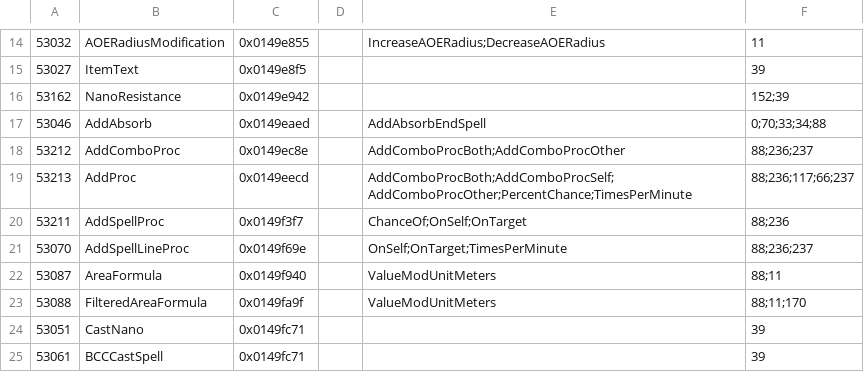
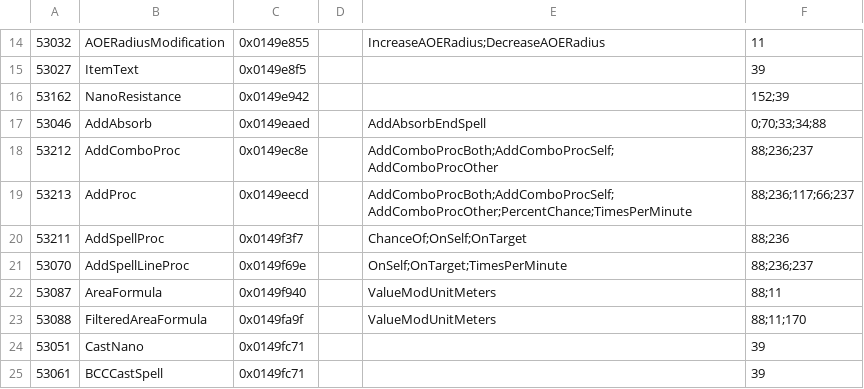
Before and after one commit to MelvinGr/ProjectFaolan, a TSV file: docs/re/gameaction-tooltip-dispatch.tsv, drawn as a sheet; only a part is shown, gaps mark what is left out; the diff names each change by its address in the sheet, - before the commit and + after, or states it on an @@ line.

```diff
--- a/docs/re/gameaction-tooltip-dispatch.tsv
+++ b/docs/re/gameaction-tooltip-dispatch.tsv
-E18: AddComboProcBoth;AddComboProcOther
+E18: AddComboProcBoth;AddComboProcSelf;AddComboProcOther
```
Also changed, not shown: 2 other files.
